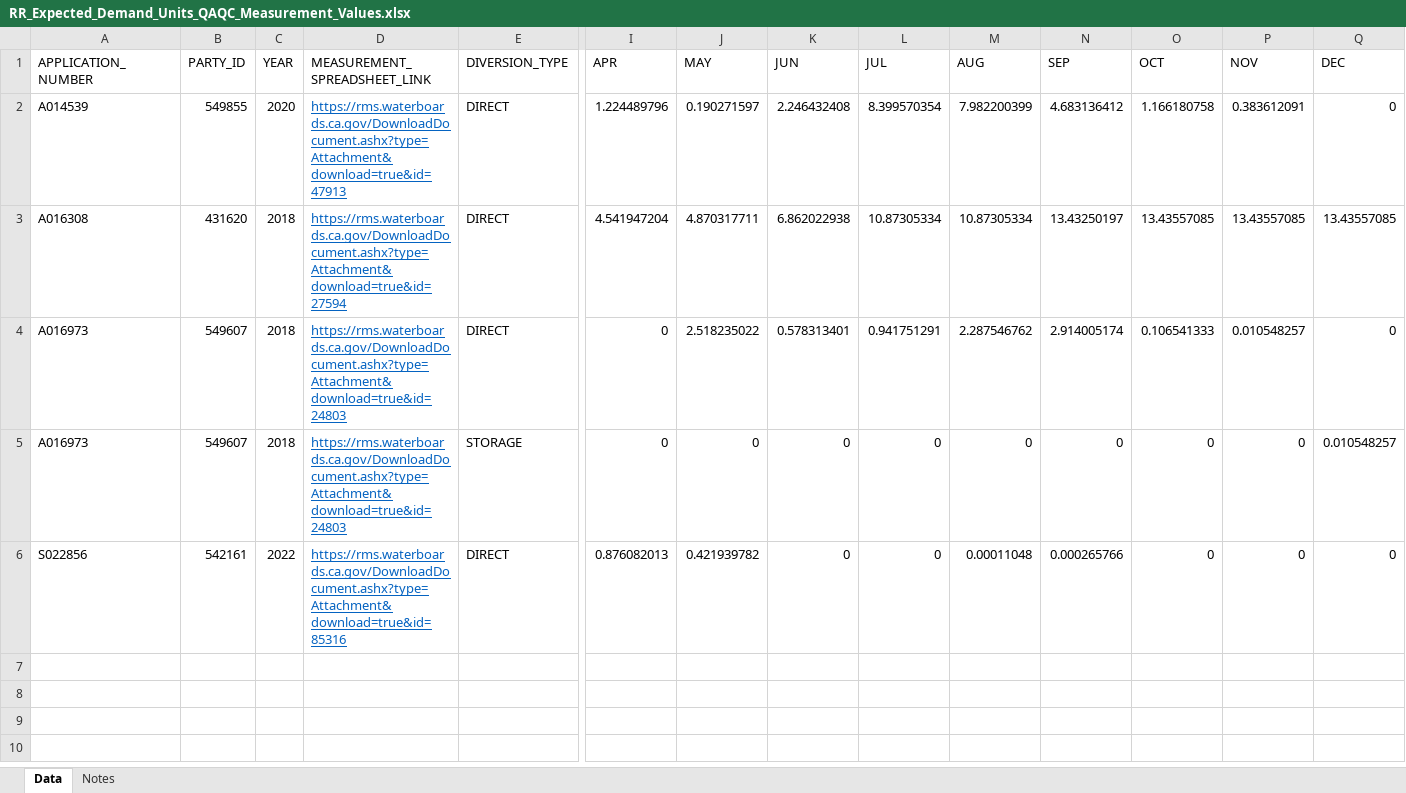
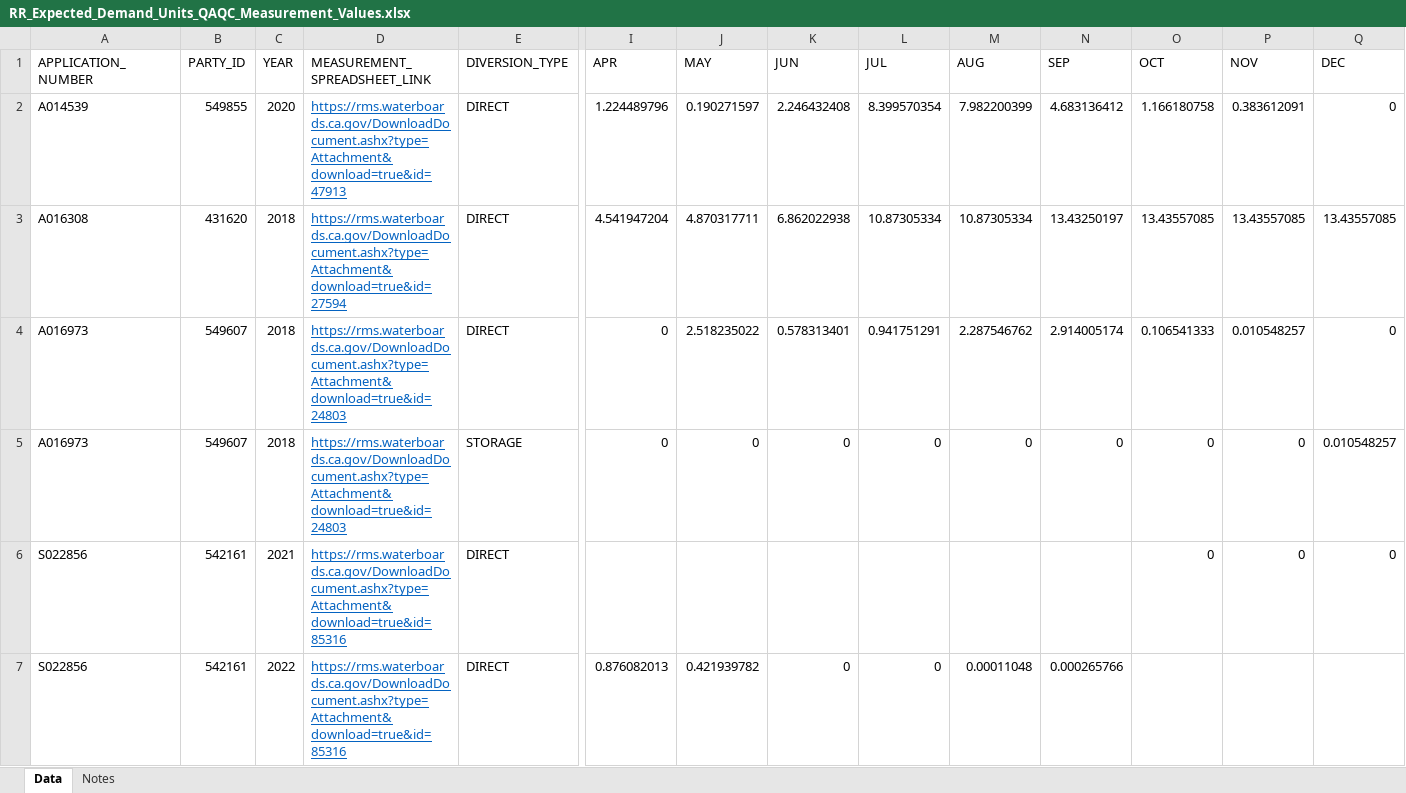
Before and after one commit to CAWaterBoardDataCenter/DWRAT_DataScraping, an Excel workbook: Demand/InputData/RR_Expected_Demand_Units_QAQC_Measurement_Values.xlsx, sheet Data, drawn as a sheet; only a part is shown, gaps mark what is left out; values as stored, in another font and other column widths than the file's, no borders; addresses are those after the commit; rows hold the shown columns only; the diff names each change by its address in the sheet, - before the commit and + after, or states it on an @@ line.

Commit message:
Updated the QAQC script to perform corrections differently for calendar years and water years

```diff
--- a/Demand/InputData/RR_Expected_Demand_Units_QAQC_Measurement_Values.xlsx (sheet Data)
+++ b/Demand/InputData/RR_Expected_Demand_Units_QAQC_Measurement_Values.xlsx (sheet Data)
+row 6: S022856 | 542161 | 2021 | https://rms.waterboards.ca.gov/DownloadDocument.ashx?type=Attachment&download=true&id=85316 | DIRECT |  |  |  |  |  |  | 0 | 0 | 0
-O7 (OCT): 0
+O7 (OCT): (empty)
-P7 (NOV): 0
+P7 (NOV): (empty)
-Q7 (DEC): 0
+Q7 (DEC): (empty)
```
Also changed, not shown: 4 other files.
